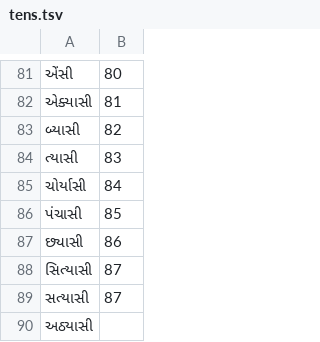
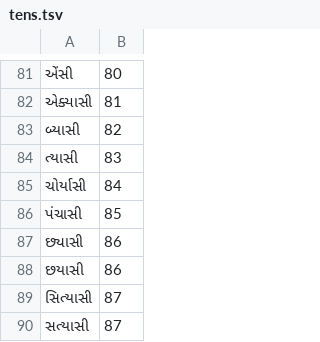
Before and after one commit to haridassaiprakash/indic-punct, a TSV file: src/inverse_text_normalization/gu/data/numbers/tens.tsv, drawn as a sheet; only a part is shown, gaps mark what is left out; the shorter side is filled out with more unchanged rows; the diff names each change by its address in the sheet, - before the commit and + after, or states it on an @@ line.

```diff
--- a/src/inverse_text_normalization/gu/data/numbers/tens.tsv
+++ b/src/inverse_text_normalization/gu/data/numbers/tens.tsv
+row 88: છયાસી | 86
```
Also changed, not shown: src/inverse_text_normalization/gu/data/numbers/multiples.tsv, 1 other file.
